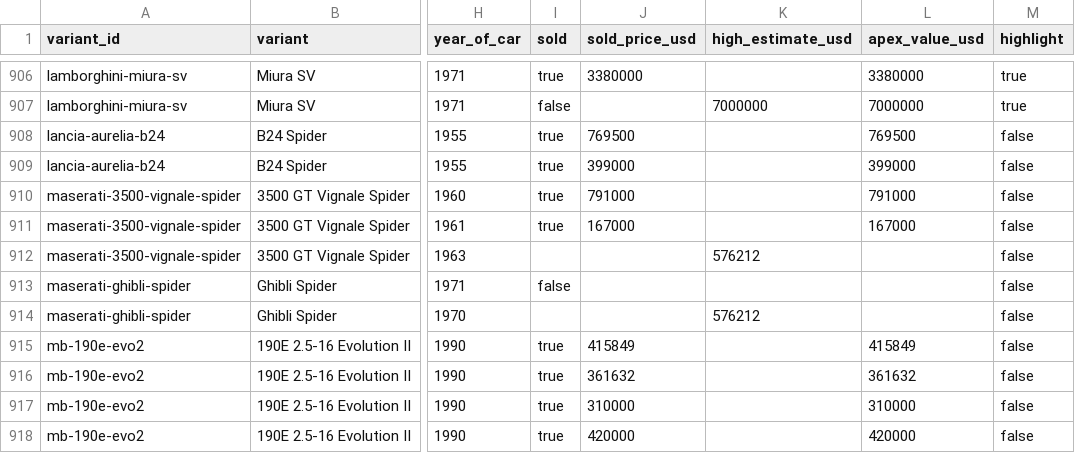
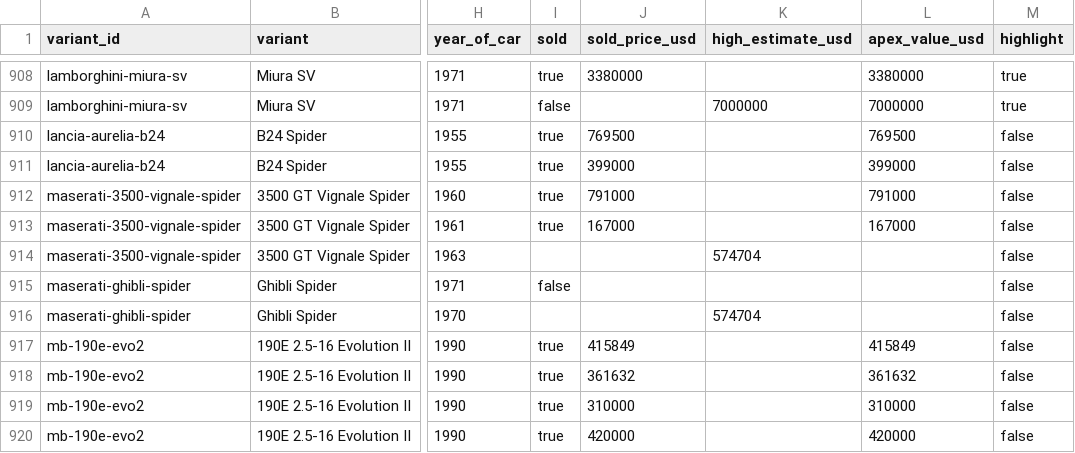
Before and after one commit to matte36s50/market-interest-score-app, a CSV file: data/index_lots.csv, drawn as a sheet; only a part is shown, gaps mark what is left out; addresses are those after the commit; the diff covers the shown part only; the diff names each change by its address in the sheet, - before the commit and + after, or states it on an @@ line.

```diff
--- a/data/index_lots.csv
+++ b/data/index_lots.csv
-K914 (high_estimate_usd): 576212
+K914 (high_estimate_usd): 574704
-K916 (high_estimate_usd): 576212
+K916 (high_estimate_usd): 574704
```
Also changed, not shown: 3 added rows and 18 edited cells elsewhere in this file, data/upcoming_lots.csv.
